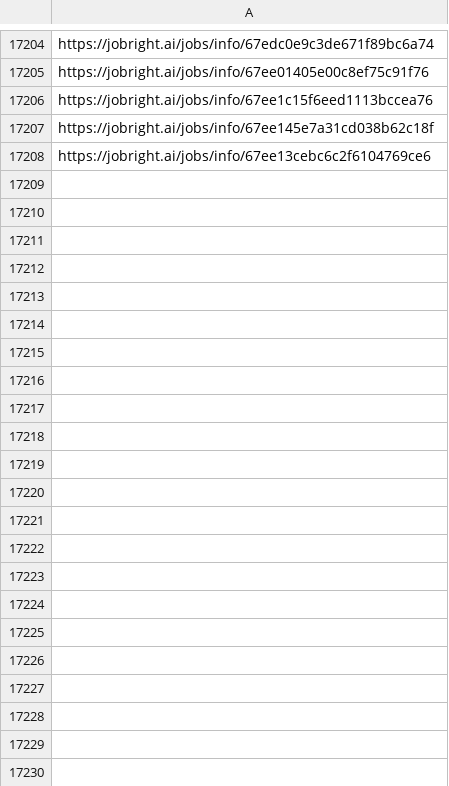
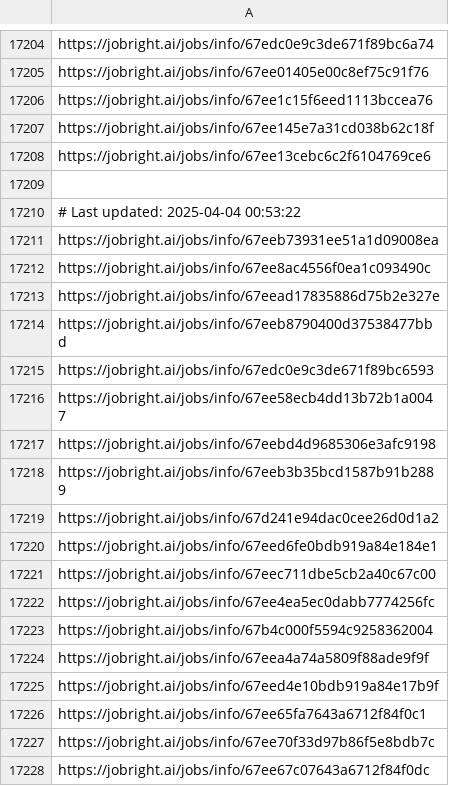
Before and after one commit to Pradeepsingh61/job_DE1, a CSV file: Accounting_and_Finance_links.csv, drawn as a sheet; only a part is shown, gaps mark what is left out; the diff covers the shown part only.

```diff
--- a/Accounting_and_Finance_links.csv
+++ b/Accounting_and_Finance_links.csv
@@ -17217 +17217,21 @@ https://jobright.ai/jobs/info/67ee145e7a31cd038b62c18f
 https://jobright.ai/jobs/info/67ee13cebc6c2f6104769ce6
+
+# Last updated: 2025-04-04 00:53:22
+https://jobright.ai/jobs/info/67eeb73931ee51a1d09008ea
+https://jobright.ai/jobs/info/67ee8ac4556f0ea1c093490c
+https://jobright.ai/jobs/info/67eead17835886d75b2e327e
+https://jobright.ai/jobs/info/67eeb8790400d37538477bbd
+https://jobright.ai/jobs/info/67edc0e9c3de671f89bc6593
+https://jobright.ai/jobs/info/67ee58ecb4dd13b72b1a0047
+https://jobright.ai/jobs/info/67eebd4d9685306e3afc9198
+https://jobright.ai/jobs/info/67eeb3b35bcd1587b91b2889
+https://jobright.ai/jobs/info/67d241e94dac0cee26d0d1a2
+https://jobright.ai/jobs/info/67eed6fe0bdb919a84e184e1
+https://jobright.ai/jobs/info/67eec711dbe5cb2a40c67c00
+https://jobright.ai/jobs/info/67ee4ea5ec0dabb7774256fc
+https://jobright.ai/jobs/info/67b4c000f5594c9258362004
+https://jobright.ai/jobs/info/67eea4a74a5809f88ade9f9f
+https://jobright.ai/jobs/info/67eed4e10bdb919a84e17b9f
+https://jobright.ai/jobs/info/67ee65fa7643a6712f84f0c1
+https://jobright.ai/jobs/info/67ee70f33d97b86f5e8bdb7c
+https://jobright.ai/jobs/info/67ee67c07643a6712f84f0dc
```
Also changed, not shown: 64 added rows elsewhere in this file, Accounting_and_Finance.csv, Human_Resources_links.csv, 29 other files.
